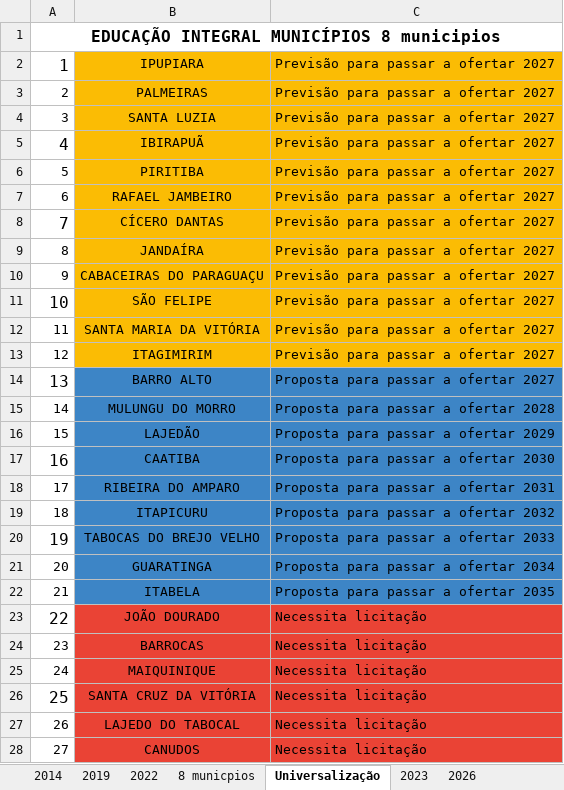
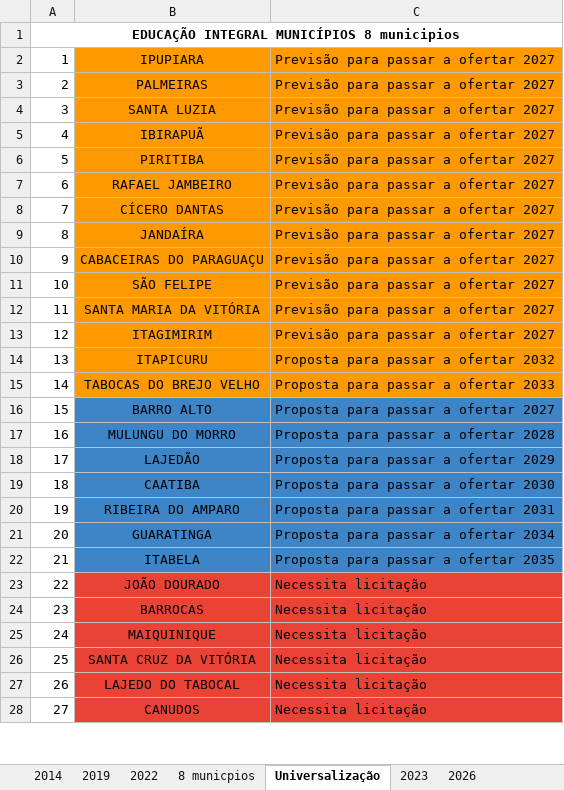
Before and after one commit to DinDja/integral-map, an Excel workbook: MAPAS EDUCAÇÃO INTEGRAL.xlsx, sheet Universalização, drawn as a sheet; only a part is shown; values as stored, in another font and other column widths than the file's, no borders; charts and pictures not drawn; addresses are those after the commit; the diff covers the shown part only; the diff names each change by its address in the sheet, - before the commit and + after, or states it on an @@ line.

```diff
--- a/MAPAS EDUCAÇÃO INTEGRAL.xlsx (sheet Universalização)
+++ b/MAPAS EDUCAÇÃO INTEGRAL.xlsx (sheet Universalização)
@@ A1:A2 text size: smaller @@
-B2:C13 fill: #FBBC04
+B2:C13 fill: #FF9900
@@ A5 text size: smaller @@
@@ A8 text size: smaller @@
@@ A11 text size: smaller @@
@@ row 19 moved to row 14: 13 @@
@@ row 20 moved to row 15: 14 @@
@@ column A renumbered between rows 16 and 20 @@
@@ A16 text size: smaller @@
@@ A19 text size: smaller @@
@@ A23 text size: smaller @@
@@ A26 text size: smaller @@
```
Also changed, not shown: cell formats elsewhere in this sheet, 3 other files.
